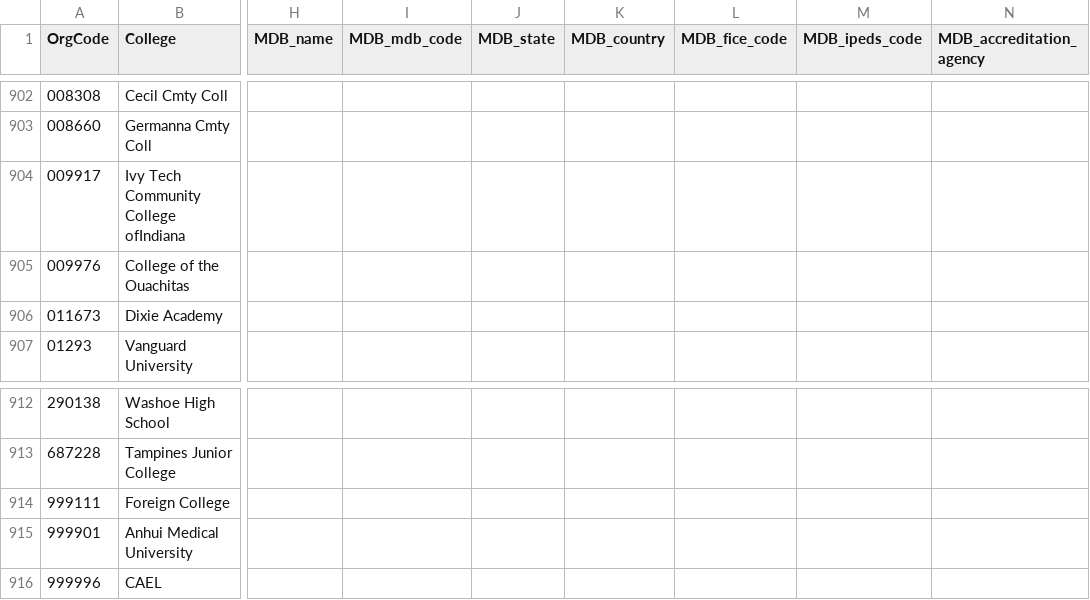
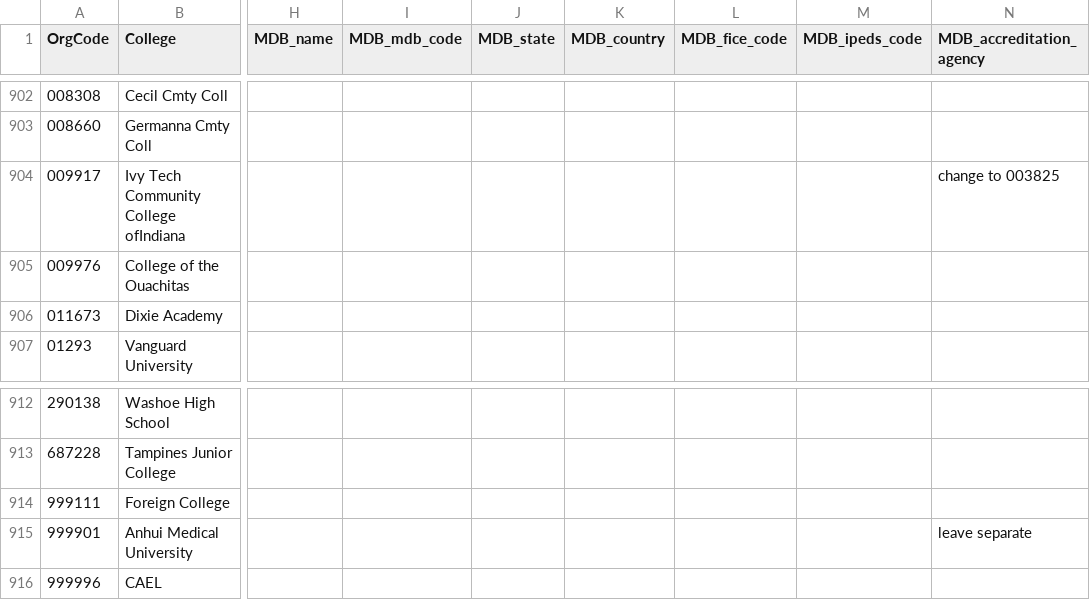
Before and after one commit to sydwilson42/CSC392fa2023, a CSV file: CSV Files/schools_comparison.csv, drawn as a sheet; only a part is shown, gaps mark what is left out; the diff names each change by its address in the sheet, - before the commit and + after, or states it on an @@ line.

Commit message:
A couple of schools resolved

```diff
--- a/CSV Files/schools_comparison.csv
+++ b/CSV Files/schools_comparison.csv
-N904 (MDB_accreditation_agency): (empty)
+N904 (MDB_accreditation_agency): change to 003825
-N915 (MDB_accreditation_agency): (empty)
+N915 (MDB_accreditation_agency): leave separate
```
Also changed, not shown: 1 other file.
